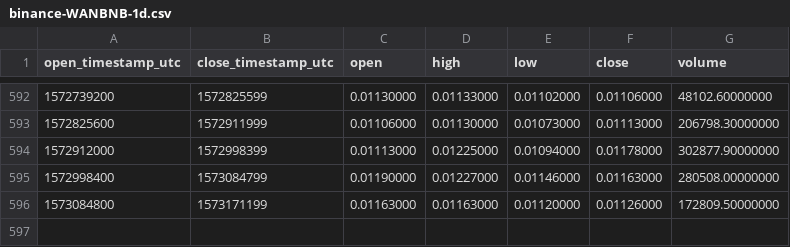
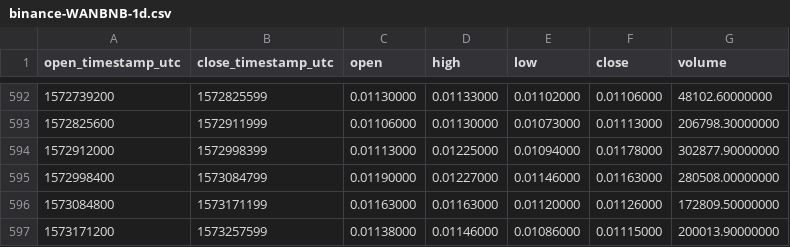
Before and after one commit to cryptobigbro/binance-WANBNB, a CSV file: binance-WANBNB-1d.csv, drawn as a sheet; only a part is shown, gaps mark what is left out.

Commit message:
Update OHLCV data.

```diff
--- a/binance-WANBNB-1d.csv
+++ b/binance-WANBNB-1d.csv
@@ -596 +596,2 @@ open_timestamp_utc,close_timestamp_utc,open,high,low,close,volume
 1573084800,1573171199,0.01163000,0.01163000,0.01120000,0.01126000,172809.50000000
+1573171200,1573257599,0.01138000,0.01146000,0.01086000,0.01115000,200013.90000000
```
Also changed, not shown: 1 other file.
